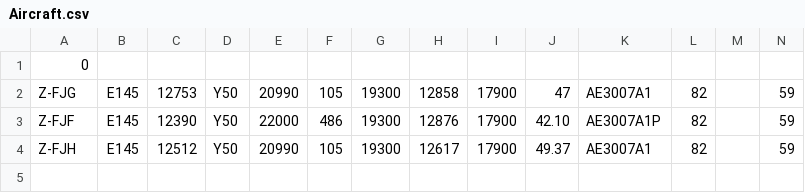
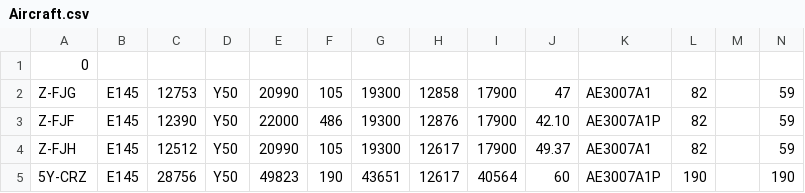
Before and after one commit to Chitsike/Loadsheet, a CSV file: Aircraft.csv, drawn as a sheet; the diff names each change by its address in the sheet, - before the commit and + after, or states it on an @@ line.

Commit message:
Update Aircraft.csv

```diff
--- a/Aircraft.csv
+++ b/Aircraft.csv
+row 5: 5Y-CRZ | E145 | 28756 | Y50 | 49823 | 190 | 43651 | 12617 | 40564 | 60 | AE3007A1P | 190 |  | 190
```
